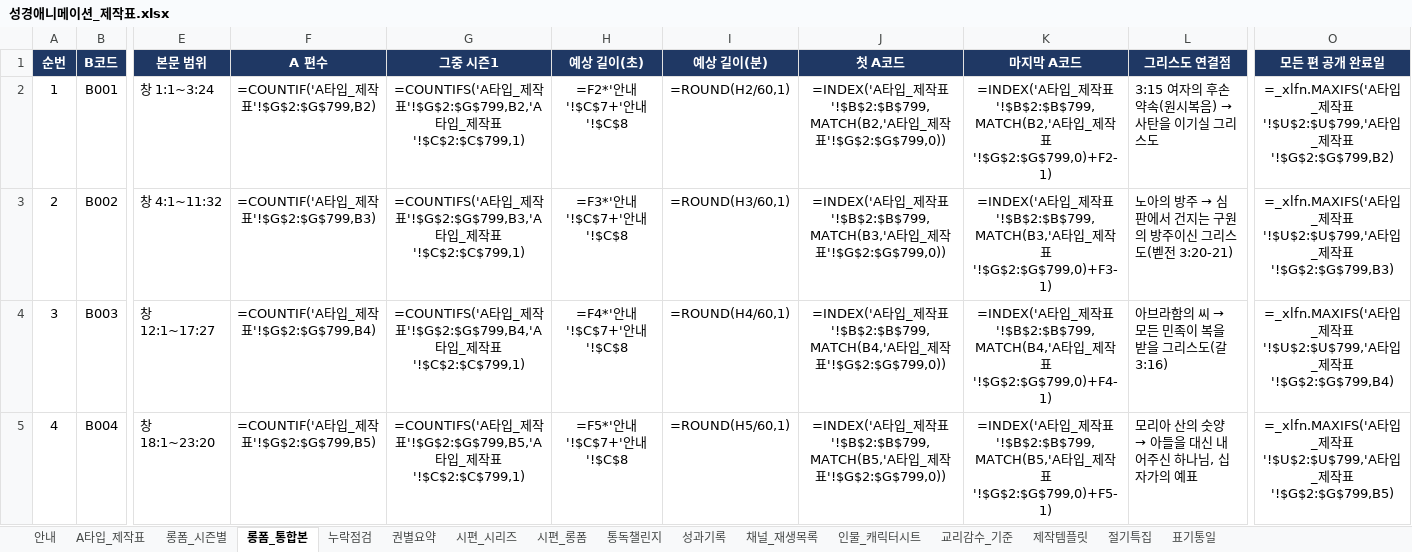
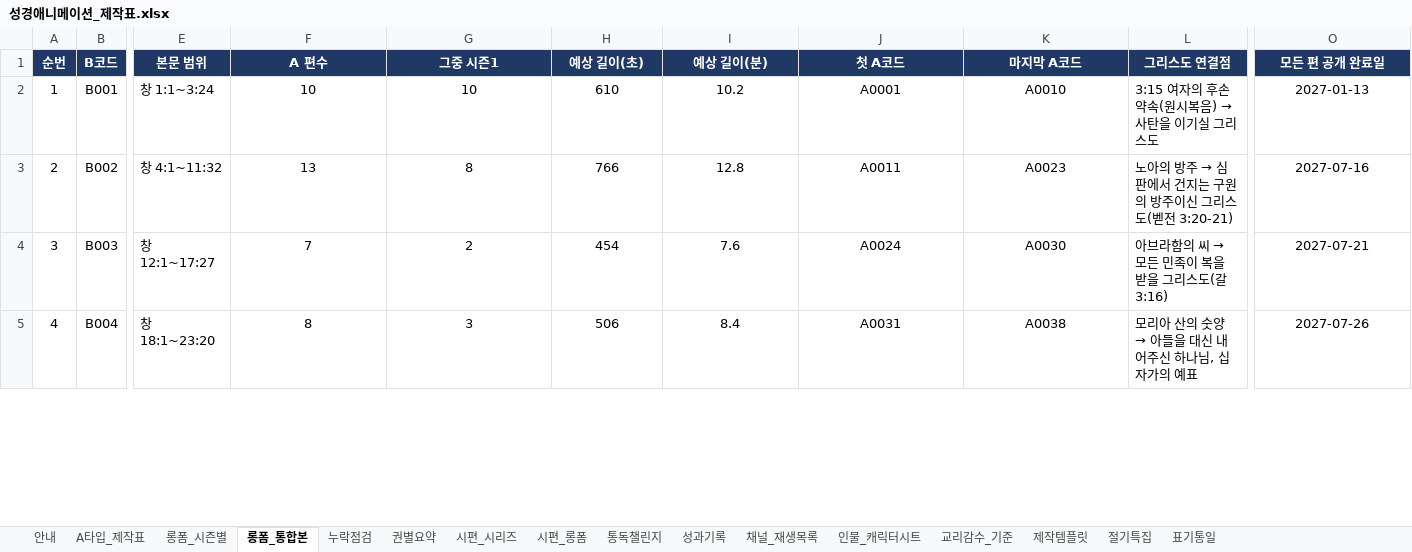
Before and after one commit to philiamose-gif/owner, an Excel workbook: 성경애니메이션_제작표.xlsx, sheet 롱폼_통합본, drawn as a sheet; only a part is shown, gaps mark what is left out; values as stored, in another font and other column widths than the file's, no borders; formulas without a stored value are shown as written; charts and pictures not drawn; the diff covers the shown part only; the diff names each change by its address in the sheet, - before the commit and + after, or states it on an @@ line.

```diff
--- a/성경애니메이션_제작표.xlsx (sheet 롱폼_통합본)
+++ b/성경애니메이션_제작표.xlsx (sheet 롱폼_통합본)
-F2 (A 편수): =COUNTIF('A타입_제작표'!$G$2:$G$799,B2)
+F2 (A 편수): 10
-G2 (그중 시즌1): =COUNTIFS('A타입_제작표'!$G$2:$G$799,B2,'A타입_제작표'!$C$2:$C$799,1)
+G2 (그중 시즌1): 10
-H2 (예상 길이(초)): =F2*'안내'!$C$7+'안내'!$C$8
+H2 (예상 길이(초)): 610
-I2 (예상 길이(분)): =ROUND(H2/60,1)
+I2 (예상 길이(분)): 10.2
-J2 (첫 A코드): =INDEX('A타입_제작표'!$B$2:$B$799,MATCH(B2,'A타입_제작표'!$G$2:$G$799,0))
+J2 (첫 A코드): A0001
-K2 (마지막 A코드): =INDEX('A타입_제작표'!$B$2:$B$799,MATCH(B2,'A타입_제작표'!$G$2:$G$799,0)+F2-1)
+K2 (마지막 A코드): A0010
-O2 (모든 편 공개 완료일): =_xlfn.MAXIFS('A타입_제작표'!$U$2:$U$799,'A타입_제작표'!$G$2:$G$799,B2)
+O2 (모든 편 공개 완료일): 2027-01-13
-F3 (A 편수): =COUNTIF('A타입_제작표'!$G$2:$G$799,B3)
+F3 (A 편수): 13
-G3 (그중 시즌1): =COUNTIFS('A타입_제작표'!$G$2:$G$799,B3,'A타입_제작표'!$C$2:$C$799,1)
+G3 (그중 시즌1): 8
-H3 (예상 길이(초)): =F3*'안내'!$C$7+'안내'!$C$8
+H3 (예상 길이(초)): 766
-I3 (예상 길이(분)): =ROUND(H3/60,1)
+I3 (예상 길이(분)): 12.8
-J3 (첫 A코드): =INDEX('A타입_제작표'!$B$2:$B$799,MATCH(B3,'A타입_제작표'!$G$2:$G$799,0))
+J3 (첫 A코드): A0011
-K3 (마지막 A코드): =INDEX('A타입_제작표'!$B$2:$B$799,MATCH(B3,'A타입_제작표'!$G$2:$G$799,0)+F3-1)
+K3 (마지막 A코드): A0023
-O3 (모든 편 공개 완료일): =_xlfn.MAXIFS('A타입_제작표'!$U$2:$U$799,'A타입_제작표'!$G$2:$G$799,B3)
+O3 (모든 편 공개 완료일): 2027-07-16
-F4 (A 편수): =COUNTIF('A타입_제작표'!$G$2:$G$799,B4)
+F4 (A 편수): 7
-G4 (그중 시즌1): =COUNTIFS('A타입_제작표'!$G$2:$G$799,B4,'A타입_제작표'!$C$2:$C$799,1)
+G4 (그중 시즌1): 2
-H4 (예상 길이(초)): =F4*'안내'!$C$7+'안내'!$C$8
+H4 (예상 길이(초)): 454
-I4 (예상 길이(분)): =ROUND(H4/60,1)
+I4 (예상 길이(분)): 7.6
-J4 (첫 A코드): =INDEX('A타입_제작표'!$B$2:$B$799,MATCH(B4,'A타입_제작표'!$G$2:$G$799,0))
+J4 (첫 A코드): A0024
-K4 (마지막 A코드): =INDEX('A타입_제작표'!$B$2:$B$799,MATCH(B4,'A타입_제작표'!$G$2:$G$799,0)+F4-1)
+K4 (마지막 A코드): A0030
-O4 (모든 편 공개 완료일): =_xlfn.MAXIFS('A타입_제작표'!$U$2:$U$799,'A타입_제작표'!$G$2:$G$799,B4)
+O4 (모든 편 공개 완료일): 2027-07-21
-F5 (A 편수): =COUNTIF('A타입_제작표'!$G$2:$G$799,B5)
+F5 (A 편수): 8
-G5 (그중 시즌1): =COUNTIFS('A타입_제작표'!$G$2:$G$799,B5,'A타입_제작표'!$C$2:$C$799,1)
+G5 (그중 시즌1): 3
-H5 (예상 길이(초)): =F5*'안내'!$C$7+'안내'!$C$8
+H5 (예상 길이(초)): 506
-I5 (예상 길이(분)): =ROUND(H5/60,1)
+I5 (예상 길이(분)): 8.4
-J5 (첫 A코드): =INDEX('A타입_제작표'!$B$2:$B$799,MATCH(B5,'A타입_제작표'!$G$2:$G$799,0))
+J5 (첫 A코드): A0031
-K5 (마지막 A코드): =INDEX('A타입_제작표'!$B$2:$B$799,MATCH(B5,'A타입_제작표'!$G$2:$G$799,0)+F5-1)
+K5 (마지막 A코드): A0038
-O5 (모든 편 공개 완료일): =_xlfn.MAXIFS('A타입_제작표'!$U$2:$U$799,'A타입_제작표'!$G$2:$G$799,B5)
+O5 (모든 편 공개 완료일): 2027-07-26
```
Also changed, not shown: 560 edited cells elsewhere in this sheet, sheet A타입_제작표, sheet 통독챌린지, sheet 시편_시리즈, sheet 성과기록, sheet 롱폼_시즌별, sheet 권별요약, 5 more sheets, charts or pictures, 10 other files.
